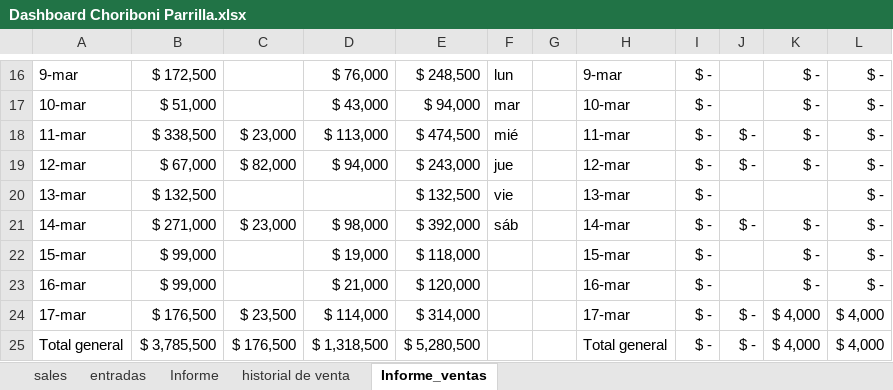
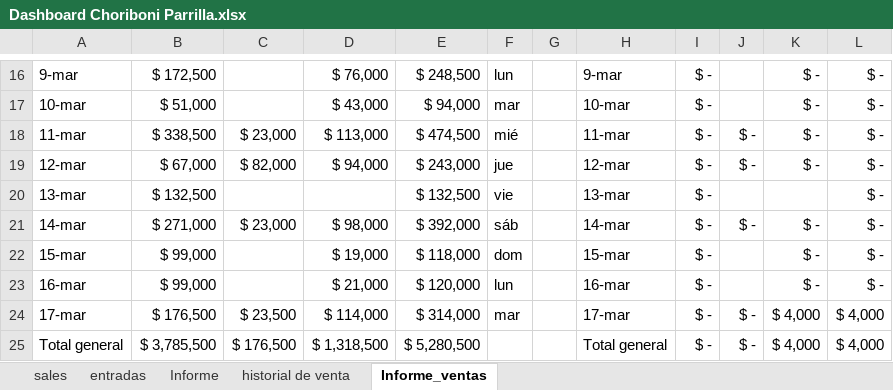
Before and after one commit to edwin15torres/Hardware, an Excel workbook: Dashboard Choriboni Parrilla.xlsx, sheet Informe_ventas, drawn as a sheet; only a part is shown, gaps mark what is left out; values as stored, in another font and other column widths than the file's, no borders; the diff names each change by its address in the sheet, - before the commit and + after, or states it on an @@ line.

```diff
--- a/Dashboard Choriboni Parrilla.xlsx (sheet Informe_ventas)
+++ b/Dashboard Choriboni Parrilla.xlsx (sheet Informe_ventas)
-F22: (empty)
+F22: dom
-F23: (empty)
+F23: lun
-F24: (empty)
+F24: mar
```
Also changed, not shown: Finanzas Choriboni.xlsx, 1 other file.
